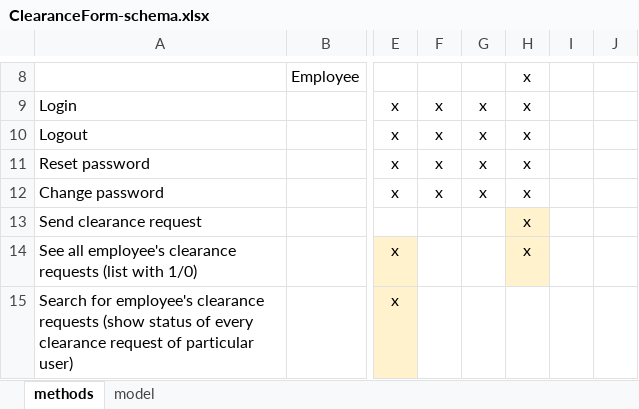
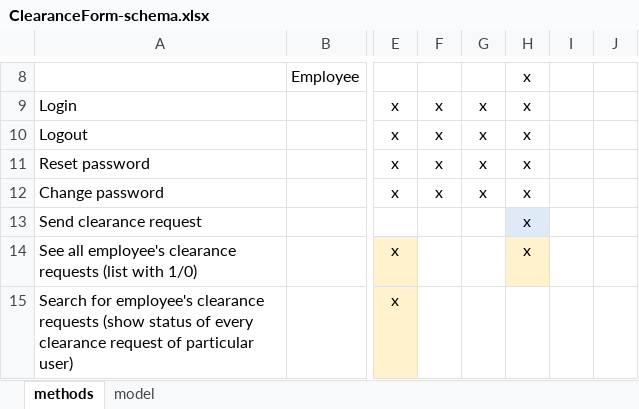
Before and after one commit to jrrewers/clearanceForm, an Excel workbook: ClearanceForm-schema.xlsx, sheet methods, drawn as a sheet; only a part is shown, gaps mark what is left out; values as stored, in another font and other column widths than the file's, no borders; the diff names each change by its address in the sheet, - before the commit and + after, or states it on an @@ line.

```diff
--- a/ClearanceForm-schema.xlsx (sheet methods)
+++ b/ClearanceForm-schema.xlsx (sheet methods)
-H13 fill: #FFF2CC
+H13 fill: #DEEBF7
```
Also changed, not shown: 5 other files.
